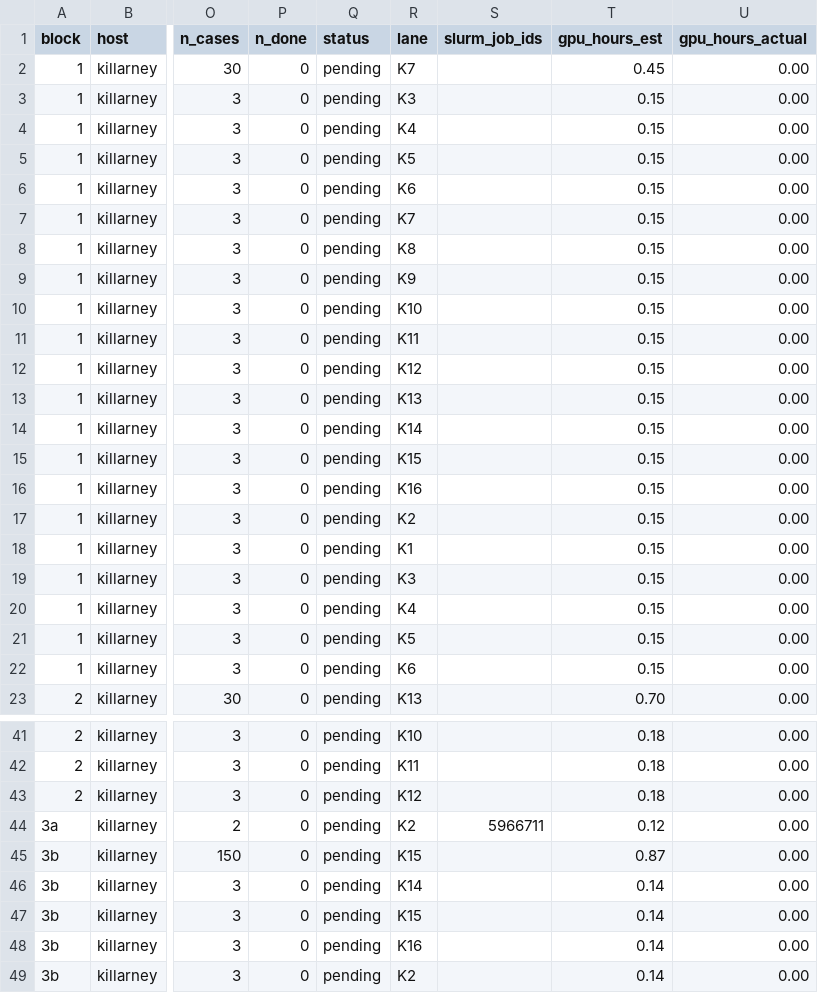
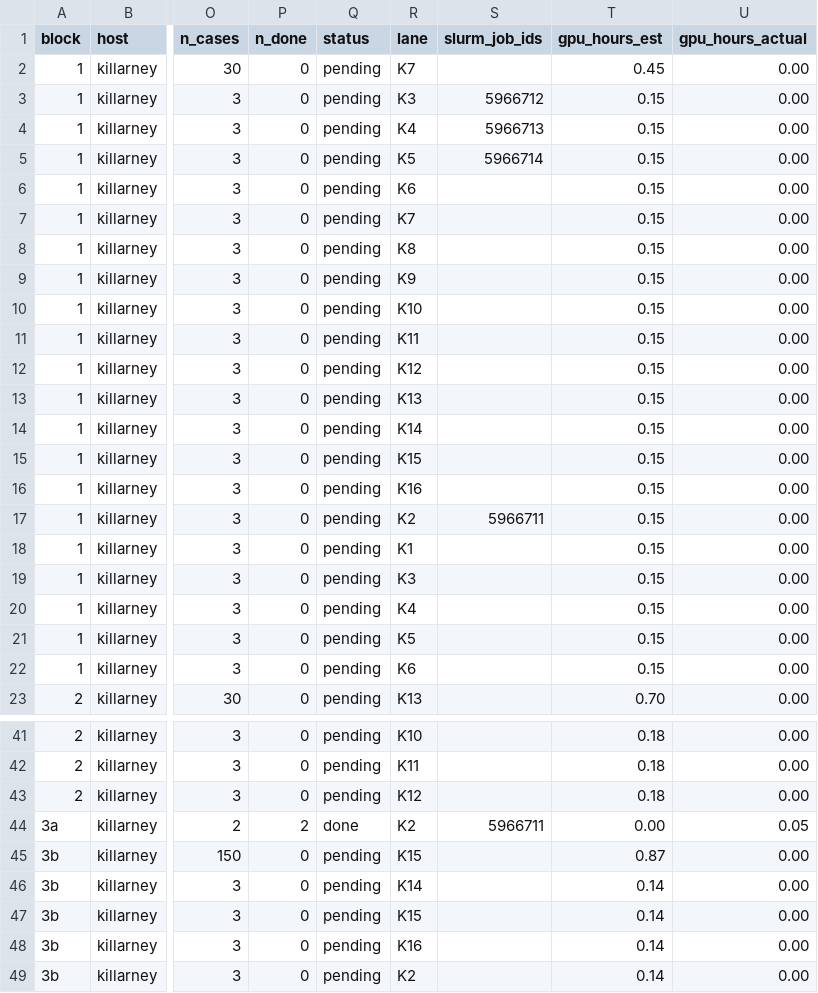
Before and after one commit to billxby/lossy-token-eff, a CSV file: campaign/addendum/step9/manifest.csv, drawn as a sheet; only a part is shown, gaps mark what is left out; the diff names each change by its address in the sheet, - before the commit and + after, or states it on an @@ line.

```diff
--- a/campaign/addendum/step9/manifest.csv
+++ b/campaign/addendum/step9/manifest.csv
-S3 (slurm_job_ids): (empty)
+S3 (slurm_job_ids): 5966712
-S4 (slurm_job_ids): (empty)
+S4 (slurm_job_ids): 5966713
-S5 (slurm_job_ids): (empty)
+S5 (slurm_job_ids): 5966714
-S17 (slurm_job_ids): (empty)
+S17 (slurm_job_ids): 5966711
-P44 (n_done): 0
+P44 (n_done): 2
-Q44 (status): pending
+Q44 (status): done
-T44 (gpu_hours_est): 0.12
+T44 (gpu_hours_est): 0.00
-U44 (gpu_hours_actual): 0.00
+U44 (gpu_hours_actual): 0.05
```
Also changed, not shown: 9 other files.
